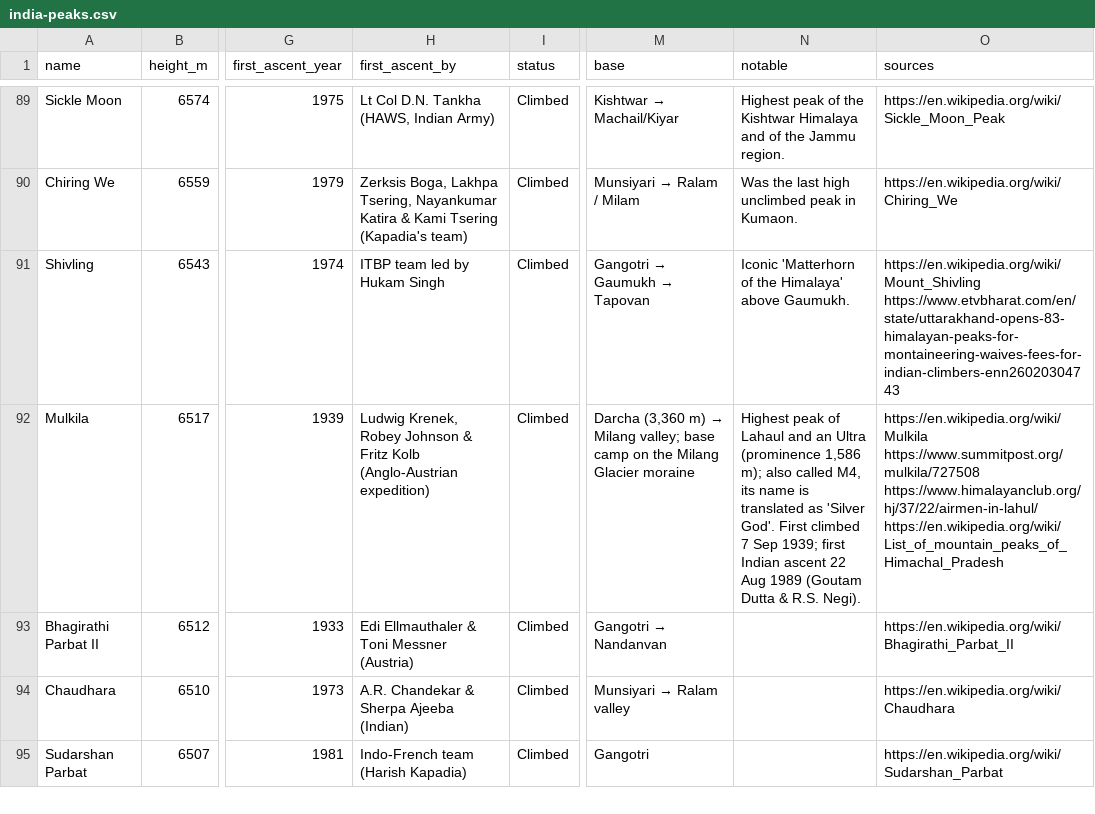
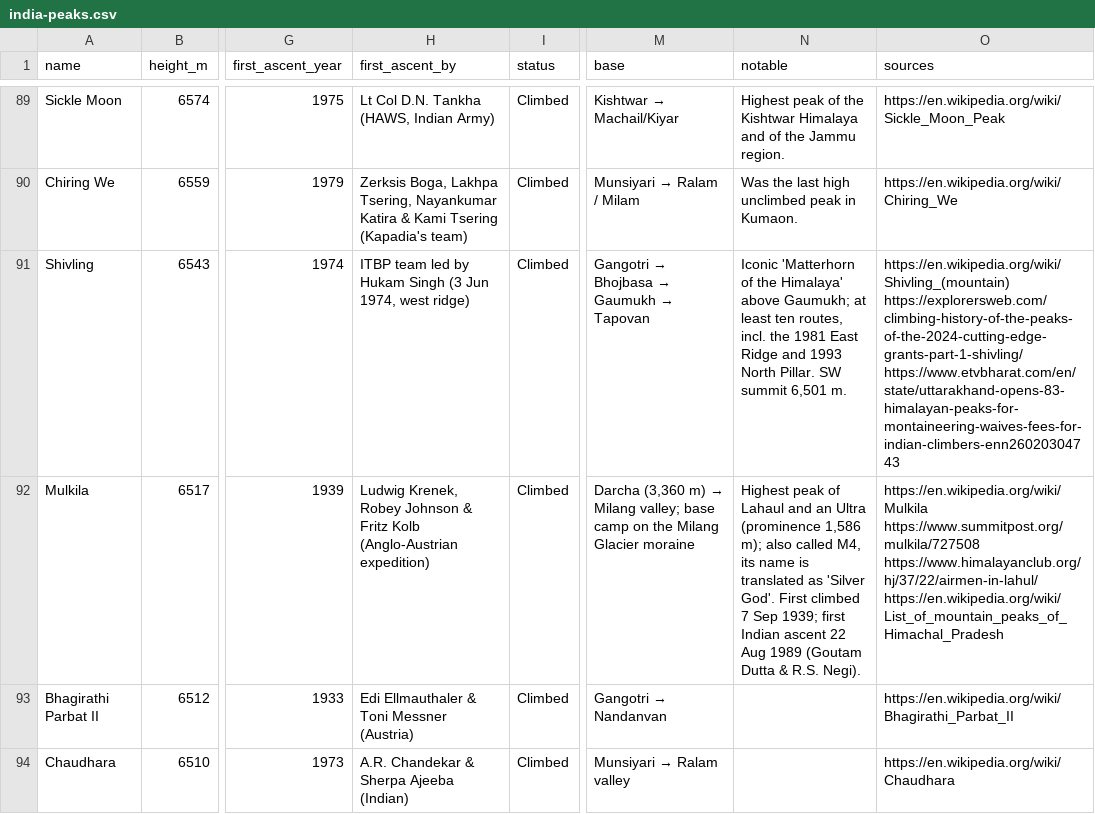
Before and after one commit to sushilg5ss/Suzu-Travels, a CSV file: mountain-kit/data/india-peaks.csv, drawn as a sheet; only a part is shown, gaps mark what is left out; the shorter side is filled out with more unchanged rows; the diff covers the shown part only; the diff names each change by its address in the sheet, - before the commit and + after, or states it on an @@ line.

Commit message:
research: fact packs shivling-peak records kang-yatse; dataset +Kang Yatse II (157), Kang Yatse I 1977 FA, Shivling notes

```diff
--- a/mountain-kit/data/india-peaks.csv
+++ b/mountain-kit/data/india-peaks.csv
-H91 (first_ascent_by): ITBP team led by Hukam Singh
+H91 (first_ascent_by): ITBP team led by Hukam Singh (3 Jun 1974, west ridge)
@@ M91 (base): Gangotri → Gaumukh → Tapovan → Gangotri → Bhojbasa → Gaumukh → Tapovan @@
-N91 (notable): …Himalaya' above Gaumukh.
+N91 (notable): …Himalaya' above Gaumukh; at least ten routes, incl. the 1981 East Ridge and 1993 North Pillar. SW summit 6,501 m.
-O91 (sources): https://en.wikipedia.org/wiki/Mount_Shivling https://www.etvbharat.com/en/state/uttarakhand-opens-83-himalayan-peaks-for-montaineering-waives-fees-for-indian-climbers-enn26020304743
+O91 (sources): https://en.wikipedia.org/wiki/Shivling_(mountain) https://explorersweb.com/climbing-history-of-the-peaks-of-the-2024-cutting-edge-grants-part-1-shivling/ https://www.etvbharat.com/en/state/uttarakhand-opens-83-himalayan-peaks-for-montaineering-waives-fees-for-indian-climbers-enn26020304743
```
Also changed, not shown: 1 added row and 5 edited cells elsewhere in this file, 8 other files.
